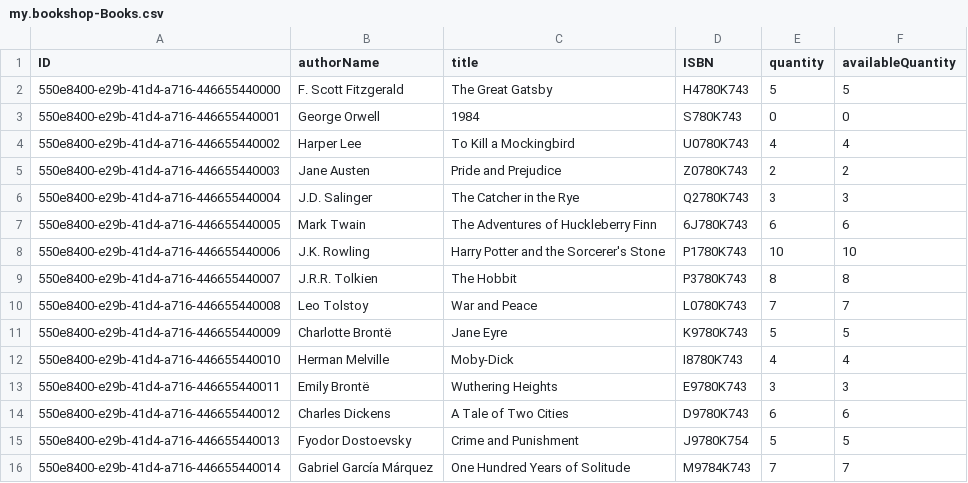
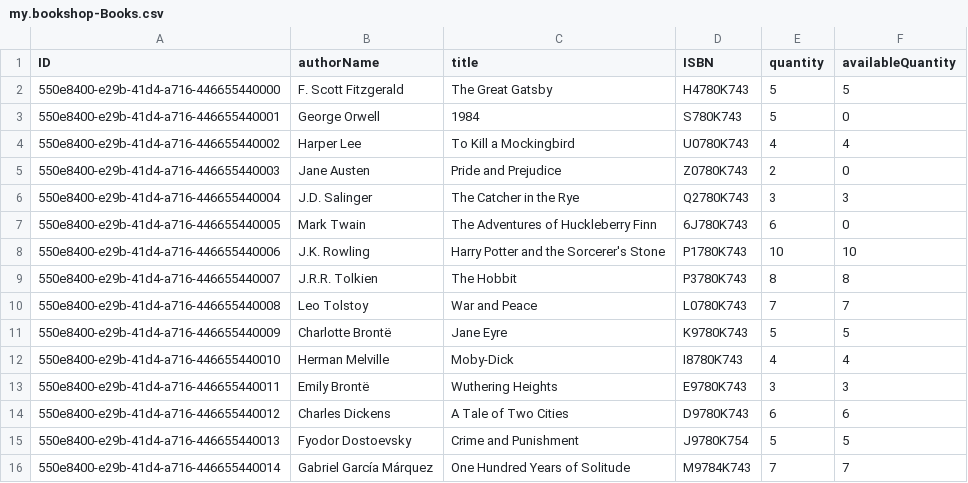
Before and after one commit to priyatham14114/Central-Library, a CSV file: Central-Library-CAPM/db/data/my.bookshop-Books.csv, drawn as a sheet.

```diff
--- a/Central-Library-CAPM/db/data/my.bookshop-Books.csv
+++ b/Central-Library-CAPM/db/data/my.bookshop-Books.csv
@@ -2,7 +2,7 @@ ID,authorName,title,ISBN,quantity,availableQuantity
 550e8400-e29b-41d4-a716-446655440000,F. Scott Fitzgerald,The Great Gatsby,H4780K743,5,5
-550e8400-e29b-41d4-a716-446655440001,George Orwell,1984,S780K743,0,0
+550e8400-e29b-41d4-a716-446655440001,George Orwell,1984,S780K743,5,0
 550e8400-e29b-41d4-a716-446655440002,Harper Lee,To Kill a Mockingbird,U0780K743,4,4
-550e8400-e29b-41d4-a716-446655440003,Jane Austen,Pride and Prejudice,Z0780K743,2,2
+550e8400-e29b-41d4-a716-446655440003,Jane Austen,Pride and Prejudice,Z0780K743,2,0
 550e8400-e29b-41d4-a716-446655440004,J.D. Salinger,The Catcher in the Rye,Q2780K743,3,3
-550e8400-e29b-41d4-a716-446655440005,Mark Twain,The Adventures of Huckleberry Finn,6J780K743,6,6
+550e8400-e29b-41d4-a716-446655440005,Mark Twain,The Adventures of Huckleberry Finn,6J780K743,6,0
 550e8400-e29b-41d4-a716-446655440006,J.K. Rowling,Harry Potter and the Sorcerer's Stone,P1780K743,10,10
```
Also changed, not shown: Central-Library-CAPM/db/data/my.bookshop-UserLogin.csv, 16 other files.
